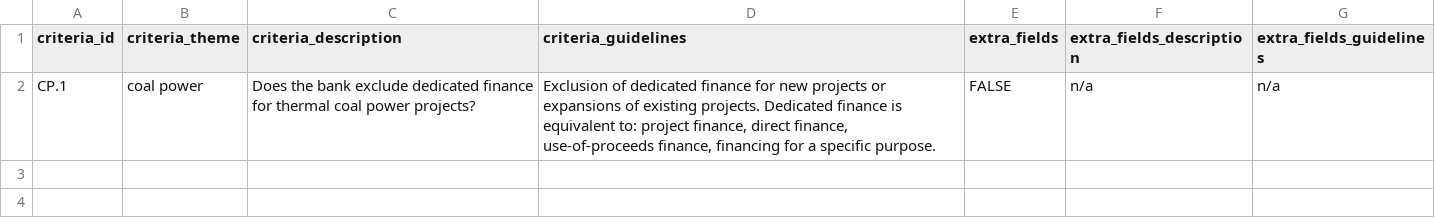
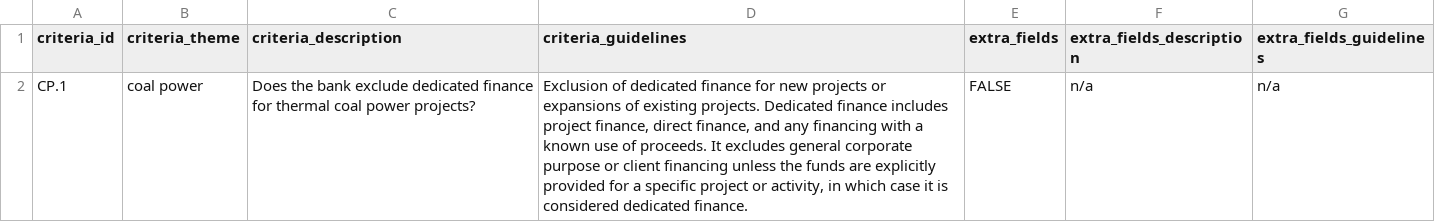
Before and after one commit to XavierL64/ai-policy-assessor, a CSV file: criteria/criteria.csv, drawn as a sheet.

Commit message:
updated criteria guidelines

```diff
--- a/criteria/criteria.csv
+++ b/criteria/criteria.csv
@@ -1,4 +1,4 @@
 criteria_id,criteria_theme,criteria_description,criteria_guidelines,extra_fields,extra_fields_description,extra_fields_guidelines
-CP.1,coal power ,"Does the bank exclude dedicated finance for thermal coal power projects?
-
-","Exclusion of dedicated finance for new projects or expansions of existing projects. Dedicated finance is equivalent to: project finance, direct finance, use-of-proceeds finance, financing for a specific purpose. ",FALSE,n/a,n/a
+CP.1,coal power ,"Does the bank exclude dedicated finance for thermal coal power projects?
+
+","Exclusion of dedicated finance for new projects or expansions of existing projects. Dedicated finance includes project finance, direct finance, and any financing with a known use of proceeds. It excludes general corporate purpose or client financing unless the funds are explicitly provided for a specific project or activity, in which case it is considered dedicated finance.",FALSE,n/a,n/a
```
